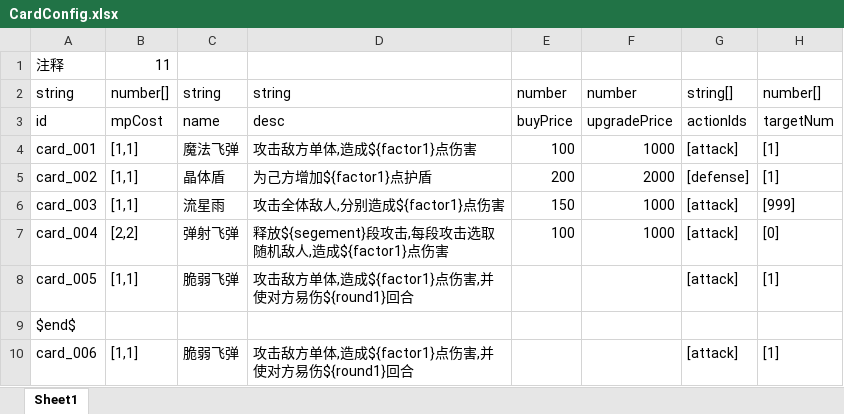
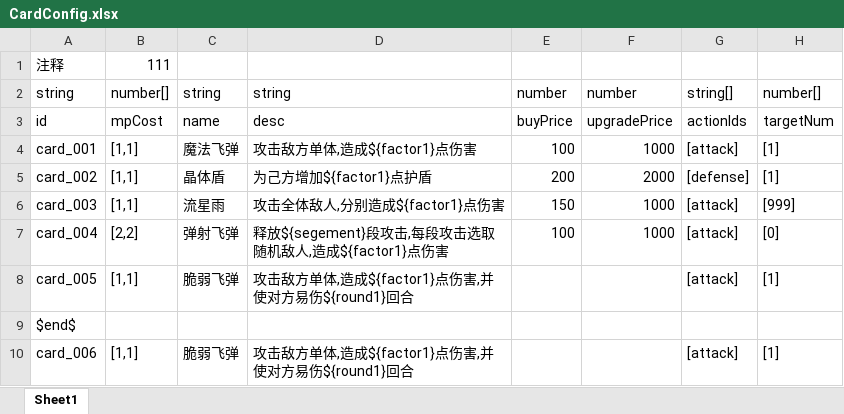
Before and after one commit to GouTouLi-Yu/lgyyxyres, an Excel workbook: data/CardConfig.xlsx, sheet Sheet1, drawn as a sheet; only a part is shown; values as stored, in another font and other column widths than the file's, no borders; the diff names each change by its address in the sheet, - before the commit and + after, or states it on an @@ line.

Commit message:
Update CardConfig.xlsx

```diff
--- a/data/CardConfig.xlsx (sheet Sheet1)
+++ b/data/CardConfig.xlsx (sheet Sheet1)
-B1: 11
+B1: 111
```
